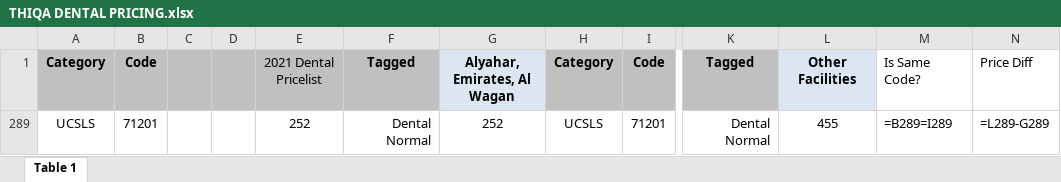
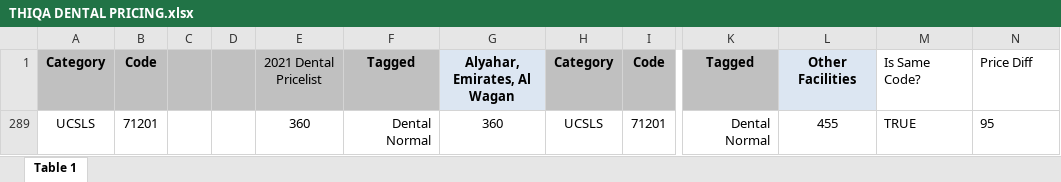
Before and after one commit to EvacionSaraak/Submission-Checker-Tools, an Excel workbook: resources/THIQA DENTAL PRICING.xlsx, sheet Table 1, drawn as a sheet; only a part is shown, gaps mark what is left out; values as stored, in another font and other column widths than the file's, no borders; formulas without a stored value are shown as written; the diff names each change by its address in the sheet, - before the commit and + after, or states it on an @@ line.

```diff
--- a/resources/THIQA DENTAL PRICING.xlsx (sheet Table 1)
+++ b/resources/THIQA DENTAL PRICING.xlsx (sheet Table 1)
-E289: 252
+E289: 360
-G289: 252
+G289: 360
-M289: =B289=I289
+M289: TRUE
-N289: =L289-G289
+N289: 95
```
Also changed, not shown: hidden cells, 4 other files.
